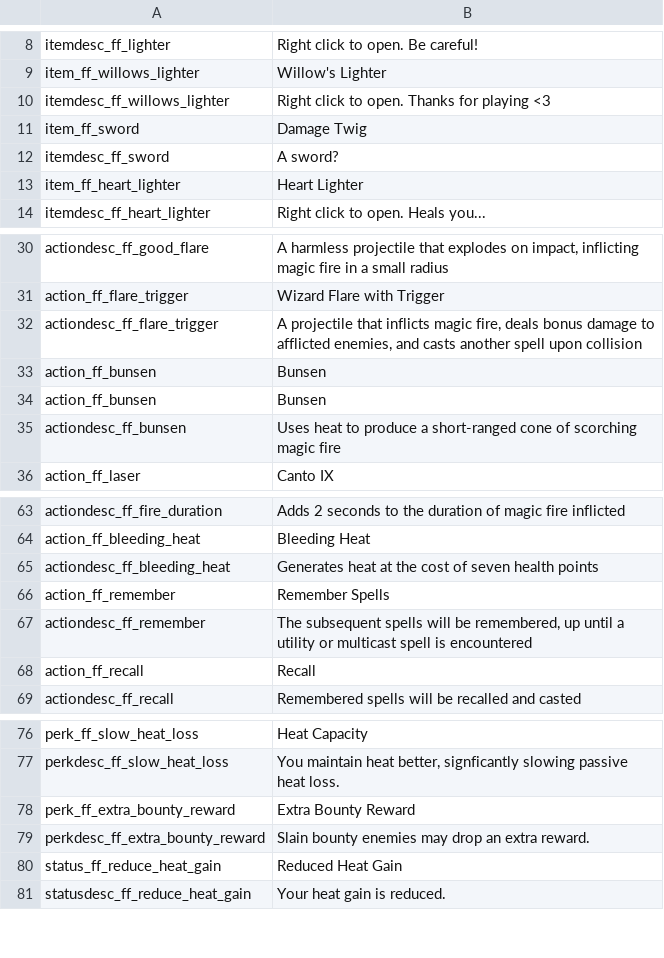
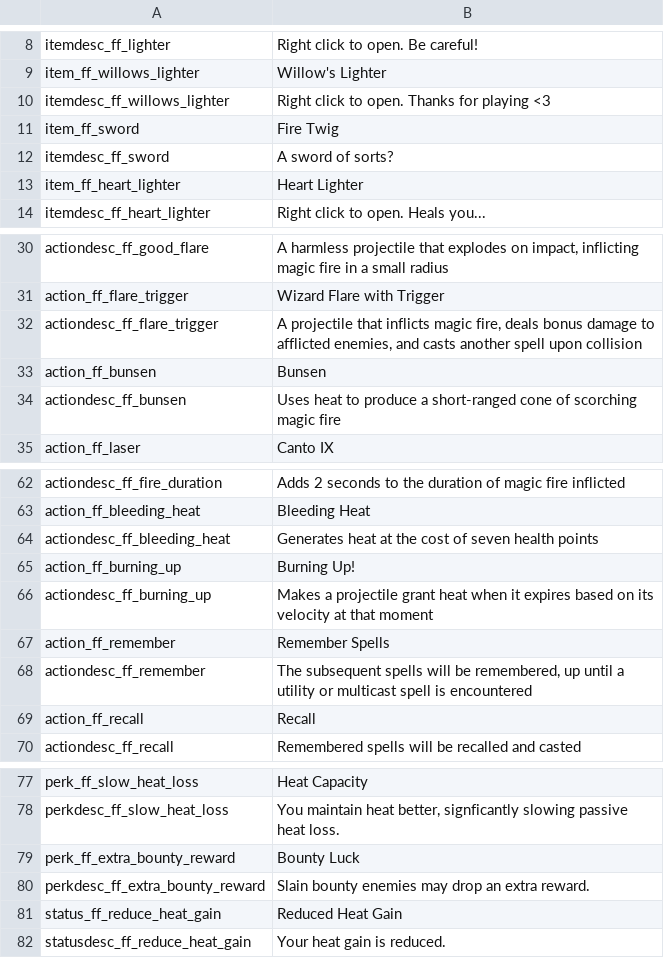
Before and after one commit to SiriMoel/foolish_flame, a CSV file: files/translations.csv, drawn as a sheet; only a part is shown, gaps mark what is left out.

```diff
--- a/files/translations.csv
+++ b/files/translations.csv
@@ -10,4 +10,4 @@ item_ff_willows_lighter,"Willow's Lighter",,,,,,,,,,,,,,,,,,,,,,
 itemdesc_ff_willows_lighter,"Right click to open. Thanks for playing <3",,,,,,,,,,,,,,,,,,,,,,
-item_ff_sword,"Damage Twig",,,,,,,,,,,,,,,,,,,,,,
-itemdesc_ff_sword,"A sword?",,,,,,,,,,,,,,,,,,,,,,
+item_ff_sword,"Fire Twig",,,,,,,,,,,,,,,,,,,,,,
+itemdesc_ff_sword,"A sword of sorts?",,,,,,,,,,,,,,,,,,,,,,
 item_ff_heart_lighter,"Heart Lighter",,,,,,,,,,,,,,,,,,,,,,
@@ -32,3 +32,2 @@ action_ff_flare_trigger,"Wizard Flare with Trigger",,,,,,,,,,,,,,,,,,,,,,
 actiondesc_ff_flare_trigger,"A projectile that inflicts magic fire, deals bonus damage to afflicted enemies, and casts another spell upon collision",,,,,,,,,,,,,,,,,,,,,,
-action_ff_bunsen,"Bunsen",,,,,,,,,,,,,,,,,,,,,,
 action_ff_bunsen,"Bunsen",,,,,,,,,,,,,,,,,,,,,,
@@ -65,2 +64,4 @@ action_ff_bleeding_heat,"Bleeding Heat",,,,,,,,,,,,,,,,,,,,,,
 actiondesc_ff_bleeding_heat,"Generates heat at the cost of seven health points",,,,,,,,,,,,,,,,,,,,,,
+action_ff_burning_up,"Burning Up!",,,,,,,,,,,,,,,,,,,,,,
+actiondesc_ff_burning_up,"Makes a projectile grant heat when it expires based on its velocity at that moment",,,,,,,,,,,,,,,,,,,,,,
 action_ff_remember,"Remember Spells",,,,,,,,,,,,,,,,,,,,,,
@@ -77,3 +78,3 @@ perk_ff_slow_heat_loss,"Heat Capacity",,,,,,,,,,,,,,,,,,,,,,
 perkdesc_ff_slow_heat_loss,"You maintain heat better, signficantly slowing passive heat loss.",,,,,,,,,,,,,,,,,,,,,,
-perk_ff_extra_bounty_reward,"Extra Bounty Reward",,,,,,,,,,,,,,,,,,,,,,
+perk_ff_extra_bounty_reward,"Bounty Luck",,,,,,,,,,,,,,,,,,,,,,
 perkdesc_ff_extra_bounty_reward,"Slain bounty enemies may drop an extra reward.",,,,,,,,,,,,,,,,,,,,,,
```
Also changed, not shown: 18 other files.
